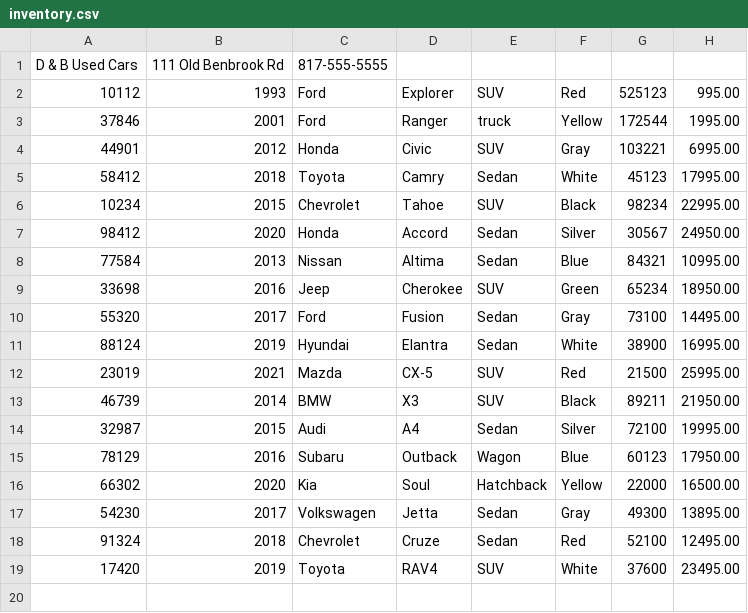
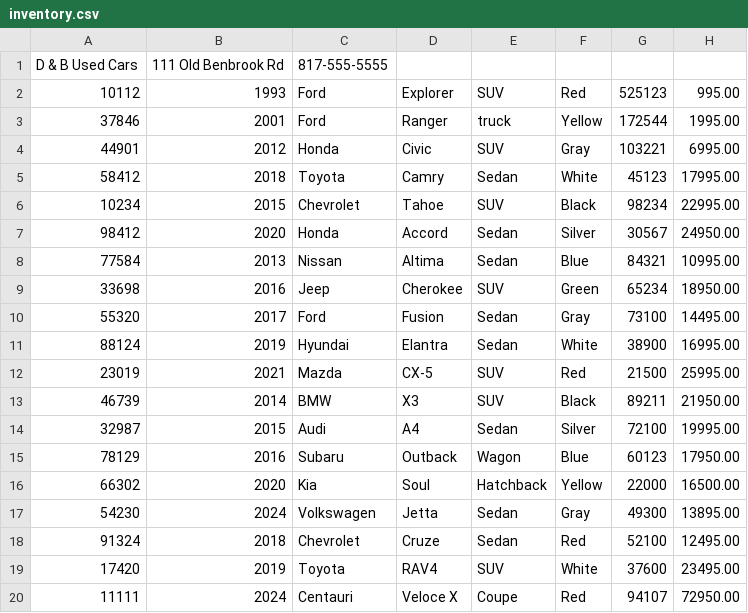
Before and after one commit to mfreire1996/workshopFive_carDealershipOOP, a CSV file: inventory.csv, drawn as a sheet.

```diff
--- a/inventory.csv
+++ b/inventory.csv
@@ -16,4 +16,5 @@ D & B Used Cars|111 Old Benbrook Rd|817-555-5555
 66302|2020|Kia|Soul|Hatchback|Yellow|22000|16500.00
-54230|2017|Volkswagen|Jetta|Sedan|Gray|49300|13895.00
+54230|2024|Volkswagen|Jetta|Sedan|Gray|49300|13895.00
 91324|2018|Chevrolet|Cruze|Sedan|Red|52100|12495.00
 17420|2019|Toyota|RAV4|SUV|White|37600|23495.00
+11111|2024|Centauri|Veloce X|Coupe|Red|94107|72950.00
```
Also changed, not shown: inventory_test.csv, 23 other files.
